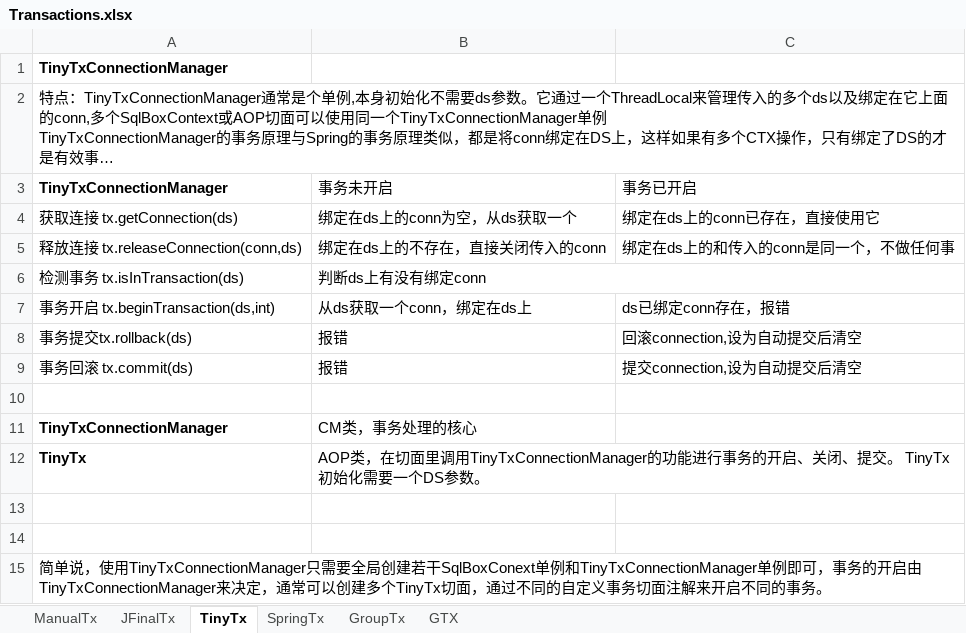
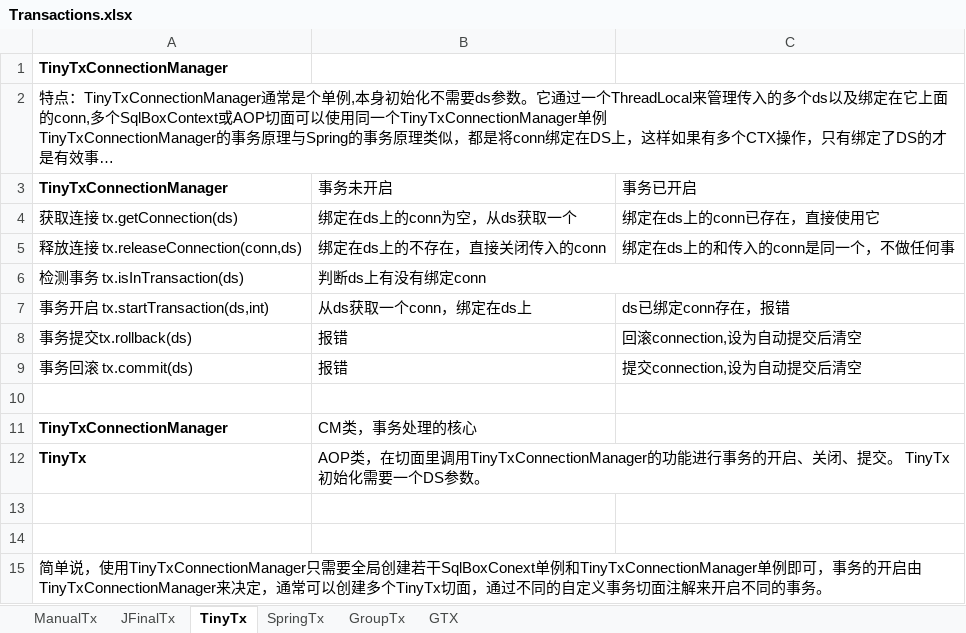
Before and after one commit to drinkjava2/jSqlBox, an Excel workbook: doc/Transactions.xlsx, sheet TinyTx, drawn as a sheet; long unchanged cells end in …; values as stored, in another font and other column widths than the file's, no borders; the diff names each change by its address in the sheet, - before the commit and + after, or states it on an @@ line.

```diff
--- a/doc/Transactions.xlsx (sheet TinyTx)
+++ b/doc/Transactions.xlsx (sheet TinyTx)
-A7: 事务开启 tx.beginTransaction(ds,int)
+A7: 事务开启 tx.startTransaction(ds,int)
```
Also changed, not shown: sheet GroupTx, 33 other files.
